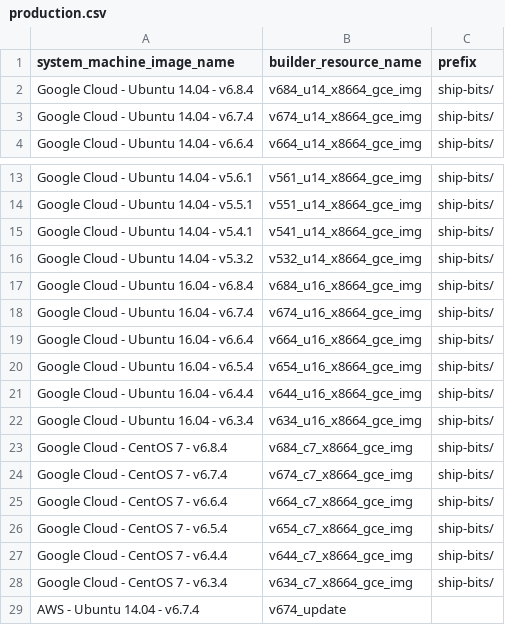
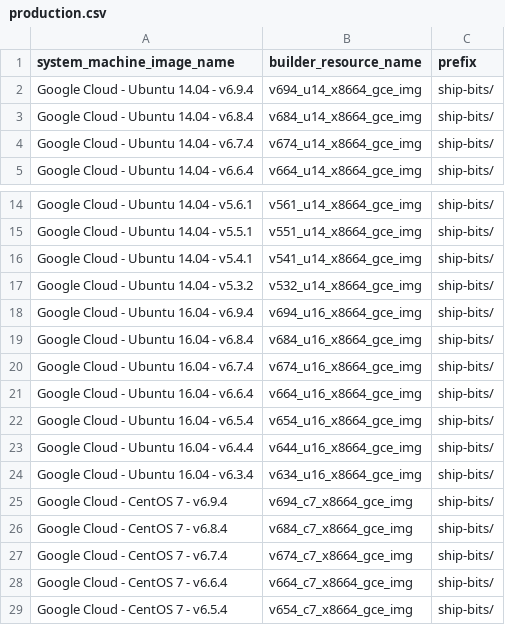
Before and after one commit to Shippable/buildami, a CSV file: updateImages/production.csv, drawn as a sheet; only a part is shown, gaps mark what is left out; the shorter side is filled out with more unchanged rows; the diff names each change by its address in the sheet, - before the commit and + after, or states it on an @@ line.

Commit message:
add 6.9.4 records

```diff
--- a/updateImages/production.csv
+++ b/updateImages/production.csv
+row 2: Google Cloud - Ubuntu 14.04 - v6.9.4 | v694_u14_x8664_gce_img | ship-bits/
+row 18: Google Cloud - Ubuntu 16.04 - v6.9.4 | v694_u16_x8664_gce_img | ship-bits/
+row 25: Google Cloud - CentOS 7 - v6.9.4 | v694_c7_x8664_gce_img | ship-bits/
```
